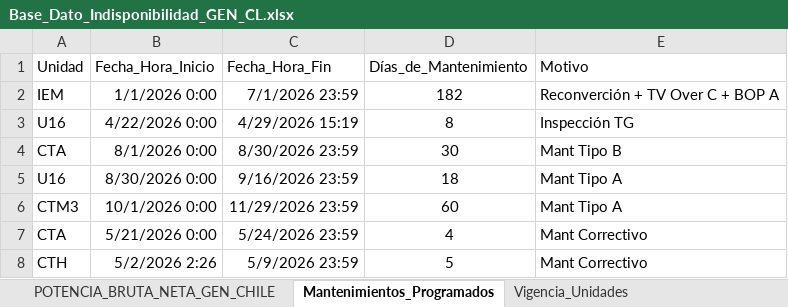
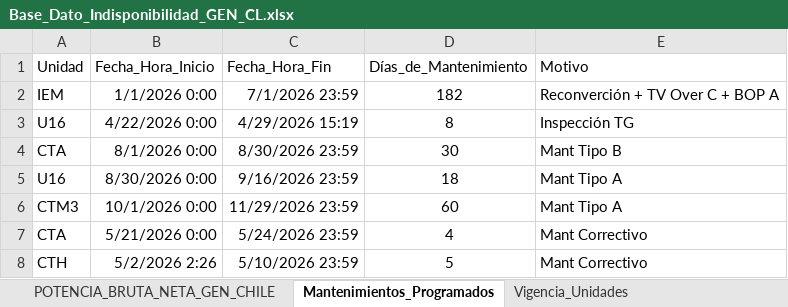
Before and after one commit to auxchecho/gen-cl-indisponibilidad, an Excel workbook: Base_Dato_Indisponibilidad_GEN_CL.xlsx, sheet Mantenimientos_Programados, drawn as a sheet; values as stored, in another font and other column widths than the file's, no borders; table styles not drawn; the diff names each change by its address in the sheet, - before the commit and + after, or states it on an @@ line.

Commit message:
Actualización automática desde SharePoint

```diff
--- a/Base_Dato_Indisponibilidad_GEN_CL.xlsx (sheet Mantenimientos_Programados)
+++ b/Base_Dato_Indisponibilidad_GEN_CL.xlsx (sheet Mantenimientos_Programados)
-C8 (Fecha_Hora_Fin): 5/9/2026 23:59
+C8 (Fecha_Hora_Fin): 5/10/2026 23:59
```
